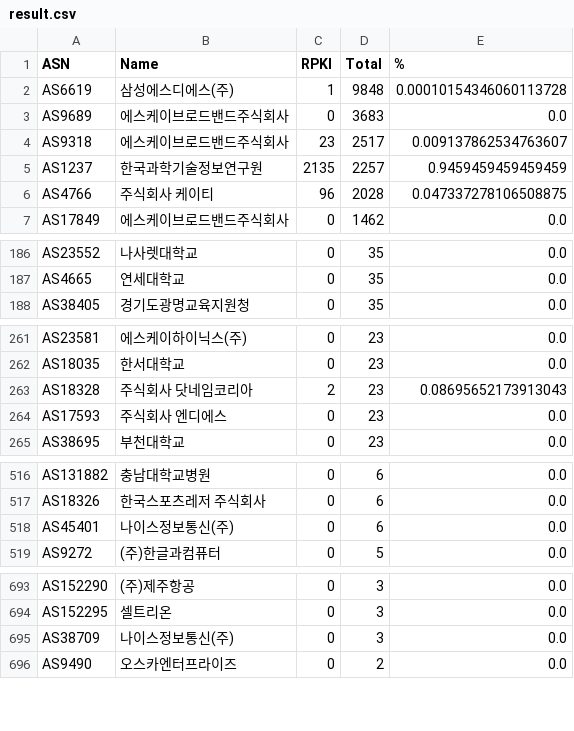
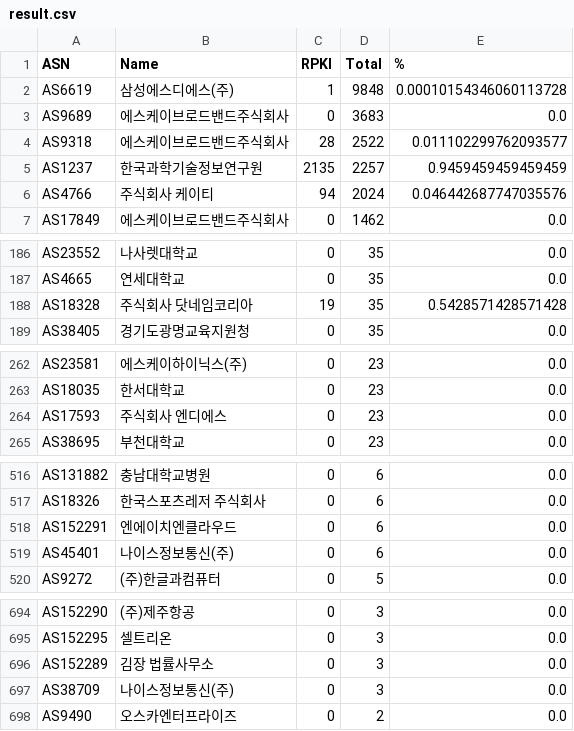
Before and after one commit to dxdxdt/rpki-tracker-kr, a CSV file: result.csv, drawn as a sheet; only a part is shown, gaps mark what is left out; the diff covers the shown part only.

Commit message:
Data snapshot commit
Signed-off-by: Snapshot Automation Bot <_@users.noreply.github.com>

```diff
--- a/result.csv
+++ b/result.csv
@@ -3,5 +3,5 @@ AS6619,삼성에스디에스(주),1,9848,0.00010154346060113728
 AS9689,에스케이브로드밴드주식회사,0,3683,0.0
-AS9318,에스케이브로드밴드주식회사,23,2517,0.009137862534763607
+AS9318,에스케이브로드밴드주식회사,28,2522,0.011102299762093577
 AS1237,한국과학기술정보연구원,2135,2257,0.9459459459459459
-AS4766,주식회사 케이티,96,2028,0.047337278106508875
+AS4766,주식회사 케이티,94,2024,0.046442687747035576
 AS17849,에스케이브로드밴드주식회사,0,1462,0.0
@@ -187,2 +187,3 @@ AS23552,나사렛대학교,0,35,0.0
 AS4665,연세대학교,0,35,0.0
+AS18328,주식회사 닷네임코리아,19,35,0.5428571428571428
 AS38405,경기도광명교육지원청,0,35,0.0
@@ -262,3 +263,2 @@ AS23581,에스케이하이닉스(주),0,23,0.0
 AS18035,한서대학교,0,23,0.0
-AS18328,주식회사 닷네임코리아,2,23,0.08695652173913043
 AS17593,주식회사 엔디에스,0,23,0.0
@@ -517,2 +517,3 @@ AS131882,충남대학교병원,0,6,0.0
 AS18326,한국스포츠레저 주식회사,0,6,0.0
+AS152291,엔에이치엔클라우드,0,6,0.0
 AS45401,나이스정보통신(주),0,6,0.0
@@ -694,2 +695,3 @@ AS152290,(주)제주항공,0,3,0.0
 AS152295,셀트리온,0,3,0.0
+AS152289,김장 법률사무소,0,3,0.0
 AS38709,나이스정보통신(주),0,3,0.0
```
Also changed, not shown: 1 removed row and 3 edited cells elsewhere in this file, result6.csv, 7 other files.
